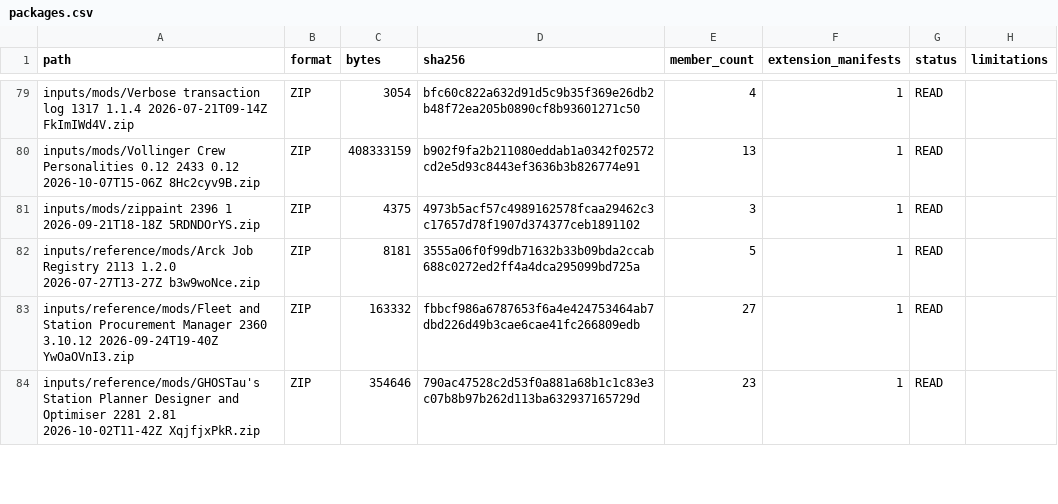
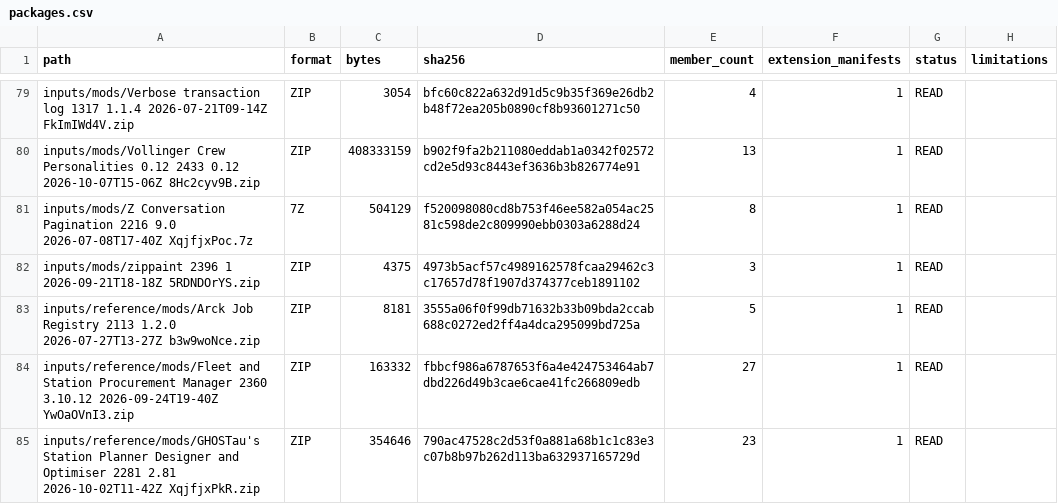
Before and after one commit to hola675/Terran-Mining-Empire---Ultimate-Vanilla-, a CSV file: docs/audit/data/packages.csv, drawn as a sheet; only a part is shown, gaps mark what is left out; the diff names each change by its address in the sheet, - before the commit and + after, or states it on an @@ line.

```diff
--- a/docs/audit/data/packages.csv
+++ b/docs/audit/data/packages.csv
+row 81: inputs/mods/Z Conversation Pagination 2216 9.0 2026-07-08T17-40Z XqjfjxPoc.7z | 7Z | 504129 | f520098080cd8b753f46ee582a054ac2581c598de2c809990ebb0303a6288d24 | 8 | 1 | READ
```
Also changed, not shown: docs/audit/data/extensions.csv, docs/audit/data/license_packages.csv, 16 other files.
